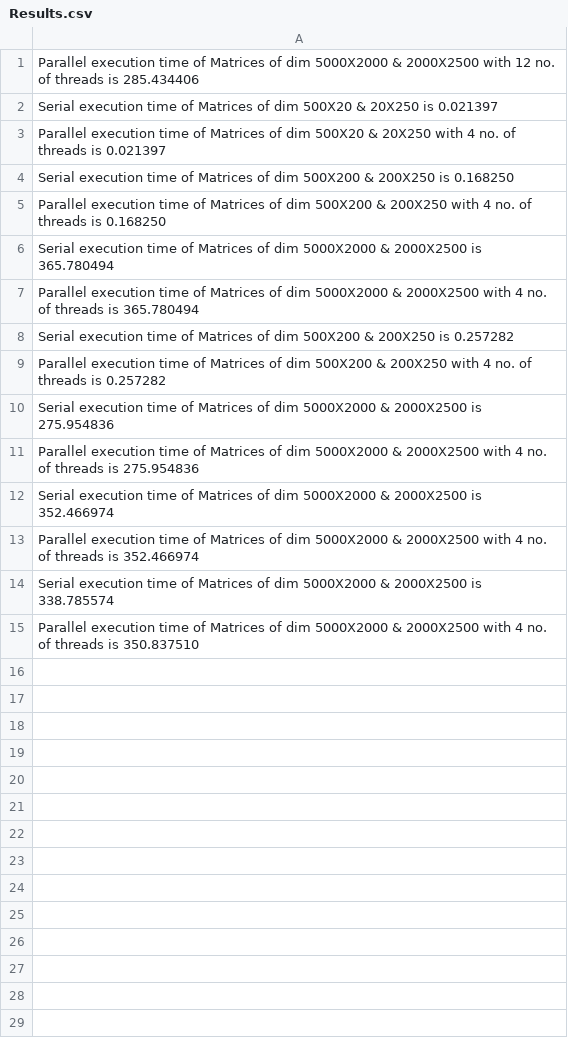
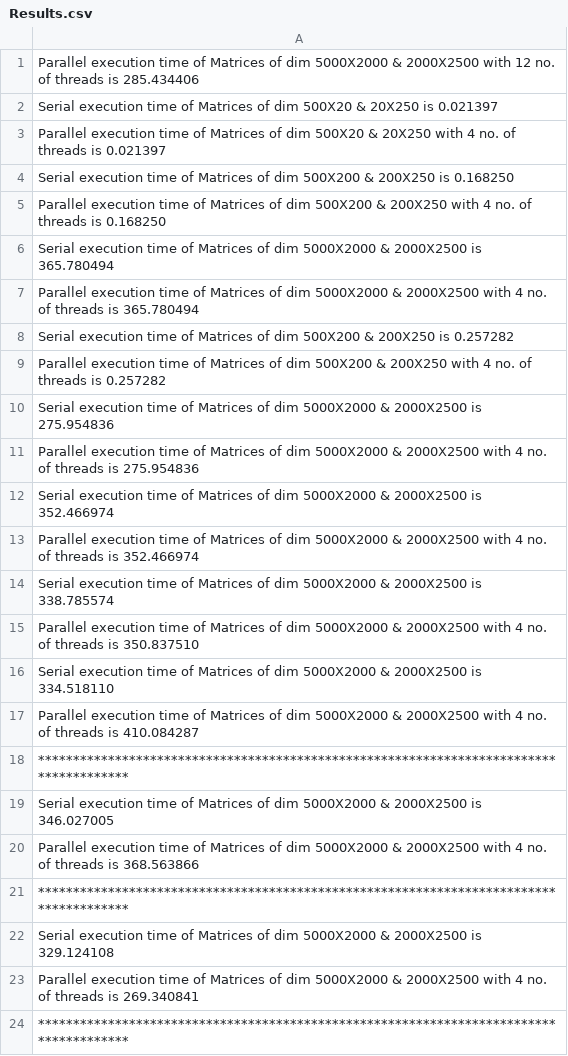
Before and after one commit to nitinkc/ParallelMatrixMultiplication, a CSV file: Results.csv, drawn as a sheet; the diff names each change by its address in the sheet, - before the commit and + after, or states it on an @@ line.

```diff
--- a/Results.csv
+++ b/Results.csv
+row 16: Serial execution time of Matrices of dim 5000X2000 & 2000X2500 is 334.518110
+row 17: Parallel execution time of Matrices of dim 5000X2000 & 2000X2500 with 4 no. of threads is 410.084287
+row 18: ***************************************************************************************
+row 19: Serial execution time of Matrices of dim 5000X2000 & 2000X2500 is 346.027005
+row 20: Parallel execution time of Matrices of dim 5000X2000 & 2000X2500 with 4 no. of threads is 368.563866
+row 21: ***************************************************************************************
+row 22: Serial execution time of Matrices of dim 5000X2000 & 2000X2500 is 329.124108
+row 23: Parallel execution time of Matrices of dim 5000X2000 & 2000X2500 with 4 no. of threads is 269.340841
+row 24: ***************************************************************************************
```
Also changed, not shown: 1 other file.
